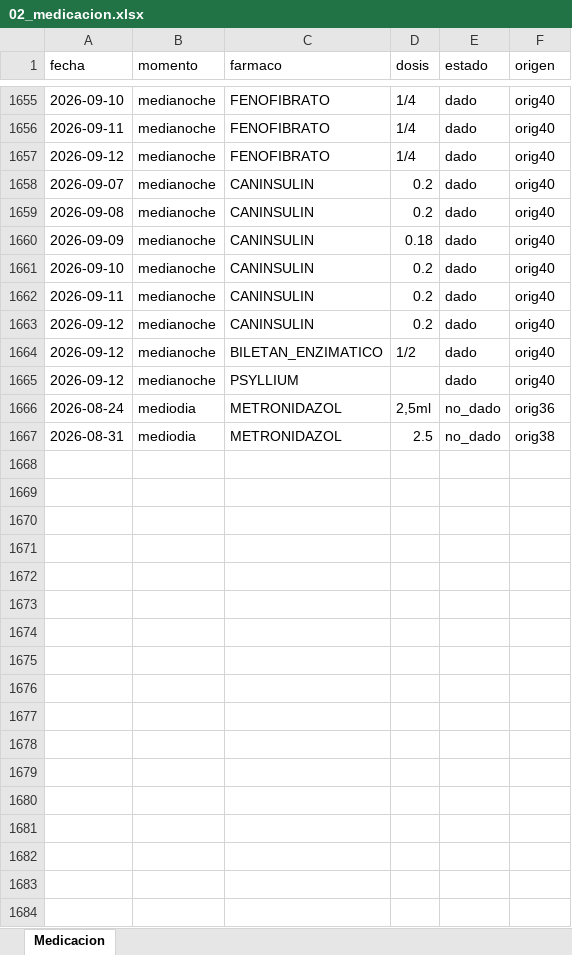
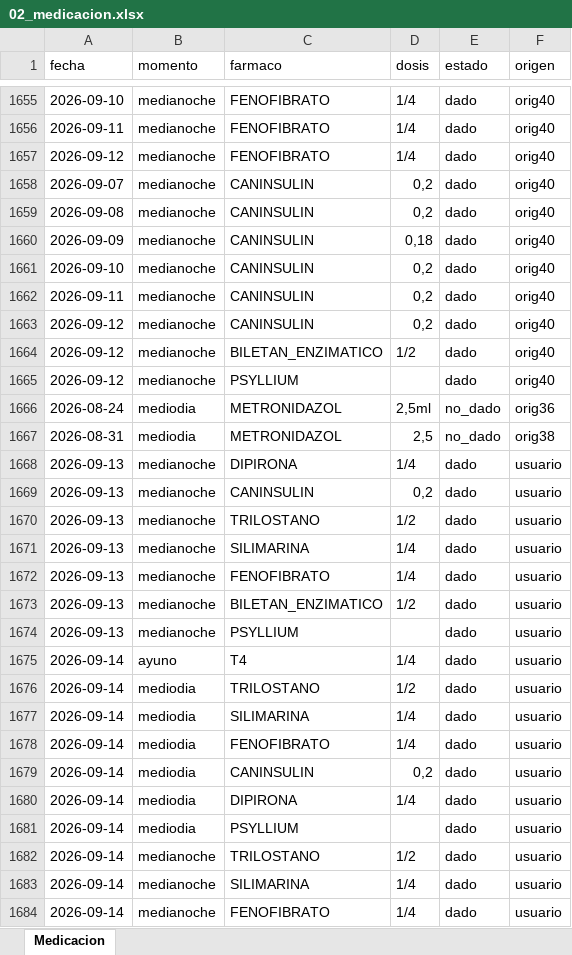
Before and after one commit to mcphisto-netizen/registros-chiqui, an Excel workbook: excel/02_medicacion.xlsx, sheet Medicacion, drawn as a sheet; only a part is shown, gaps mark what is left out; values as stored, in another font and other column widths than the file's, no cell formats; the diff covers the shown part only; the diff names each change by its address in the sheet, - before the commit and + after, or states it on an @@ line.

```diff
--- a/excel/02_medicacion.xlsx (sheet Medicacion)
+++ b/excel/02_medicacion.xlsx (sheet Medicacion)
-D1658:D1659 (dosis): 0.2
+D1658:D1659 (dosis): 0,2
-D1660 (dosis): 0.18
+D1660 (dosis): 0,18
-D1661:D1663 (dosis): 0.2
+D1661:D1663 (dosis): 0,2
-D1667 (dosis): 2.5
+D1667 (dosis): 2,5
+row 1668: 2026-09-13 | medianoche | DIPIRONA | 1/4 | dado | usuario
+row 1669: 2026-09-13 | medianoche | CANINSULIN | 0,2 | dado | usuario
+row 1670: 2026-09-13 | medianoche | TRILOSTANO | 1/2 | dado | usuario
+row 1671: 2026-09-13 | medianoche | SILIMARINA | 1/4 | dado | usuario
+row 1672: 2026-09-13 | medianoche | FENOFIBRATO | 1/4 | dado | usuario
+row 1673: 2026-09-13 | medianoche | BILETAN_ENZIMATICO | 1/2 | dado | usuario
+row 1674: 2026-09-13 | medianoche | PSYLLIUM |  | dado | usuario
+row 1675: 2026-09-14 | ayuno | T4 | 1/4 | dado | usuario
+row 1676: 2026-09-14 | mediodia | TRILOSTANO | 1/2 | dado | usuario
+row 1677: 2026-09-14 | mediodia | SILIMARINA | 1/4 | dado | usuario
+row 1678: 2026-09-14 | mediodia | FENOFIBRATO | 1/4 | dado | usuario
+row 1679: 2026-09-14 | mediodia | CANINSULIN | 0,2 | dado | usuario
+row 1680: 2026-09-14 | mediodia | DIPIRONA | 1/4 | dado | usuario
+row 1681: 2026-09-14 | mediodia | PSYLLIUM |  | dado | usuario
+row 1682: 2026-09-14 | medianoche | TRILOSTANO | 1/2 | dado | usuario
+row 1683: 2026-09-14 | medianoche | SILIMARINA | 1/4 | dado | usuario
+row 1684: 2026-09-14 | medianoche | FENOFIBRATO | 1/4 | dado | usuario
```
Also changed, not shown: 73 added rows and 199 edited cells elsewhere in this sheet, cell formats, excel/01_glucosa.xlsx, excel/03_comidas.xlsx, 11 other files.
